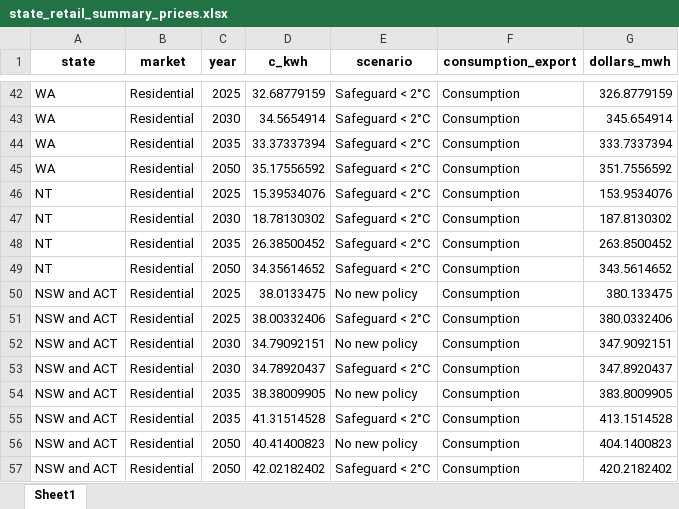
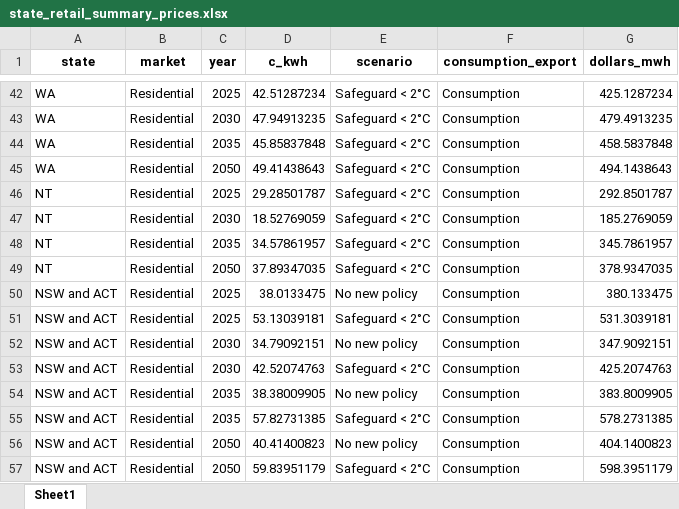
Before and after one commit to dommj/Carbon-pricing-analysis-2025, an Excel workbook: Interim Analyses/state_retail_summary_prices.xlsx, sheet Sheet1, drawn as a sheet; only a part is shown, gaps mark what is left out; values as stored, in another font and other column widths than the file's, no borders; the diff covers the shown part only; the diff names each change by its address in the sheet, - before the commit and + after, or states it on an @@ line.

```diff
--- a/Interim Analyses/state_retail_summary_prices.xlsx (sheet Sheet1)
+++ b/Interim Analyses/state_retail_summary_prices.xlsx (sheet Sheet1)
-D42 (c_kwh): 32.68779159
+D42 (c_kwh): 42.51287234
-G42 (dollars_mwh): 326.8779159
+G42 (dollars_mwh): 425.1287234
-D43 (c_kwh): 34.5654914
+D43 (c_kwh): 47.94913235
-G43 (dollars_mwh): 345.654914
+G43 (dollars_mwh): 479.4913235
-D44 (c_kwh): 33.37337394
+D44 (c_kwh): 45.85837848
-G44 (dollars_mwh): 333.7337394
+G44 (dollars_mwh): 458.5837848
-D45 (c_kwh): 35.17556592
+D45 (c_kwh): 49.41438643
-G45 (dollars_mwh): 351.7556592
+G45 (dollars_mwh): 494.1438643
-D46 (c_kwh): 15.39534076
+D46 (c_kwh): 29.28501787
-G46 (dollars_mwh): 153.9534076
+G46 (dollars_mwh): 292.8501787
-D47 (c_kwh): 18.78130302
+D47 (c_kwh): 18.52769059
-G47 (dollars_mwh): 187.8130302
+G47 (dollars_mwh): 185.2769059
-D48 (c_kwh): 26.38500452
+D48 (c_kwh): 34.57861957
-G48 (dollars_mwh): 263.8500452
+G48 (dollars_mwh): 345.7861957
-D49 (c_kwh): 34.35614652
+D49 (c_kwh): 37.89347035
-G49 (dollars_mwh): 343.5614652
+G49 (dollars_mwh): 378.9347035
-D51 (c_kwh): 38.00332406
+D51 (c_kwh): 53.13039181
-G51 (dollars_mwh): 380.0332406
+G51 (dollars_mwh): 531.3039181
-D53 (c_kwh): 34.78920437
+D53 (c_kwh): 42.52074763
-G53 (dollars_mwh): 347.8920437
+G53 (dollars_mwh): 425.2074763
-D55 (c_kwh): 41.31514528
+D55 (c_kwh): 57.82731385
-G55 (dollars_mwh): 413.1514528
+G55 (dollars_mwh): 578.2731385
-D57 (c_kwh): 42.02182402
+D57 (c_kwh): 59.83951179
-G57 (dollars_mwh): 420.2182402
+G57 (dollars_mwh): 598.3951179
```
Also changed, not shown: 32 edited cells elsewhere in this sheet, Interim Analyses/average_retail_summary_prices.xlsx, Interim Analyses/non_state_annual_price_chart_data_2c.xlsx, 7 other files.
